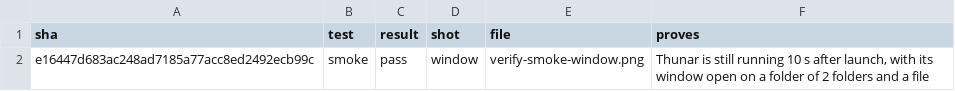
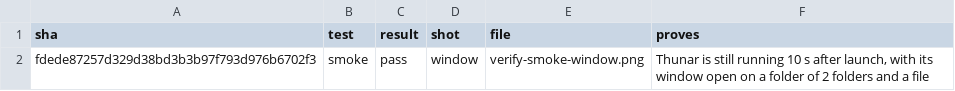
Before and after one commit to alexhu98/thunar, a TSV file: pr-18/verify.tsv, drawn as a sheet.

```diff
--- a/pr-18/verify.tsv
+++ b/pr-18/verify.tsv
@@ -1,2 +1,2 @@
 sha	test	result	shot	file	proves
-e16447d683ac248ad7185a77acc8ed2492ecb99c	smoke	pass	window	verify-smoke-window.png	Thunar is still running 10 s after launch, with its window open on a folder of 2 folders and a file
+fdede87257d329d38bd3b3b97f793d976b6702f3	smoke	pass	window	verify-smoke-window.png	Thunar is still running 10 s after launch, with its window open on a folder of 2 folders and a file
```
